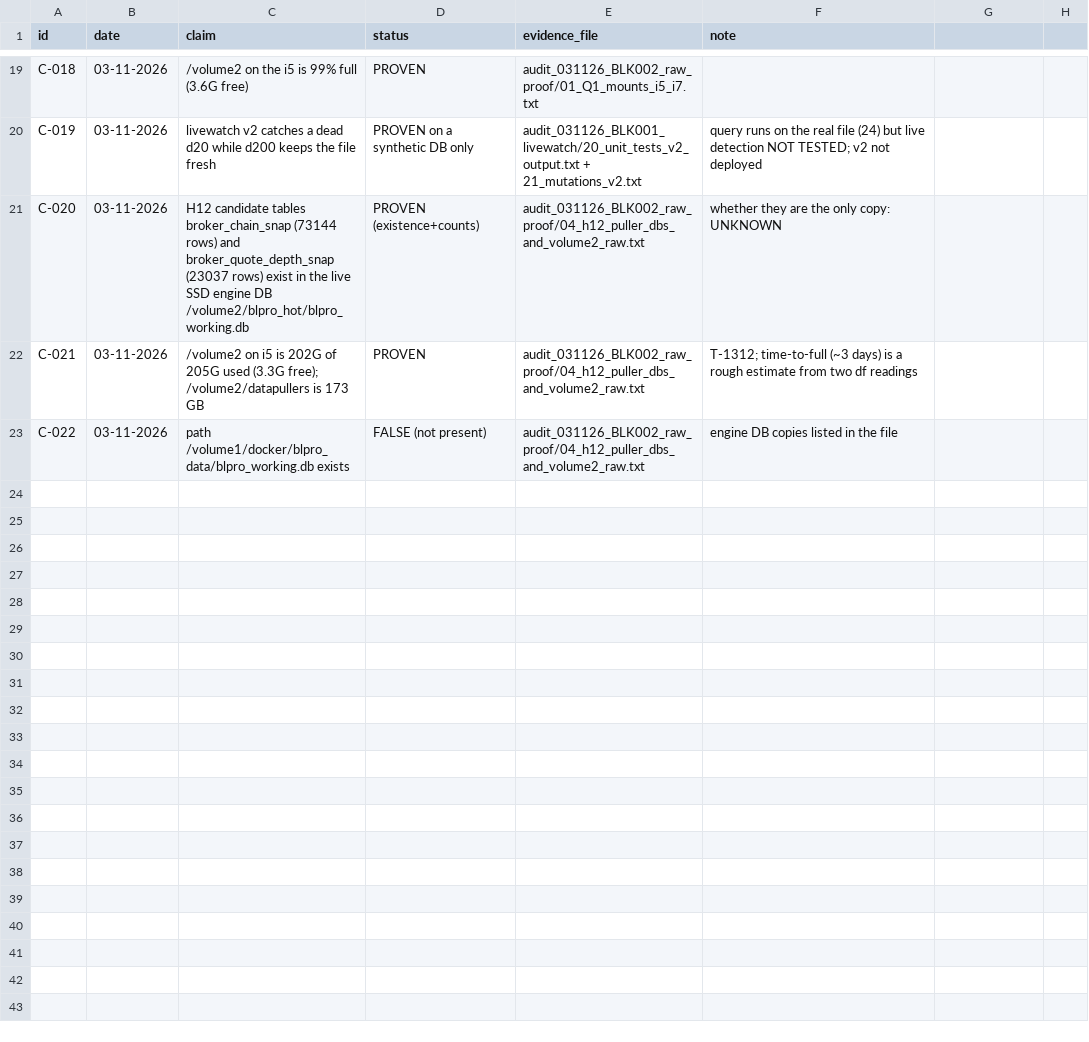
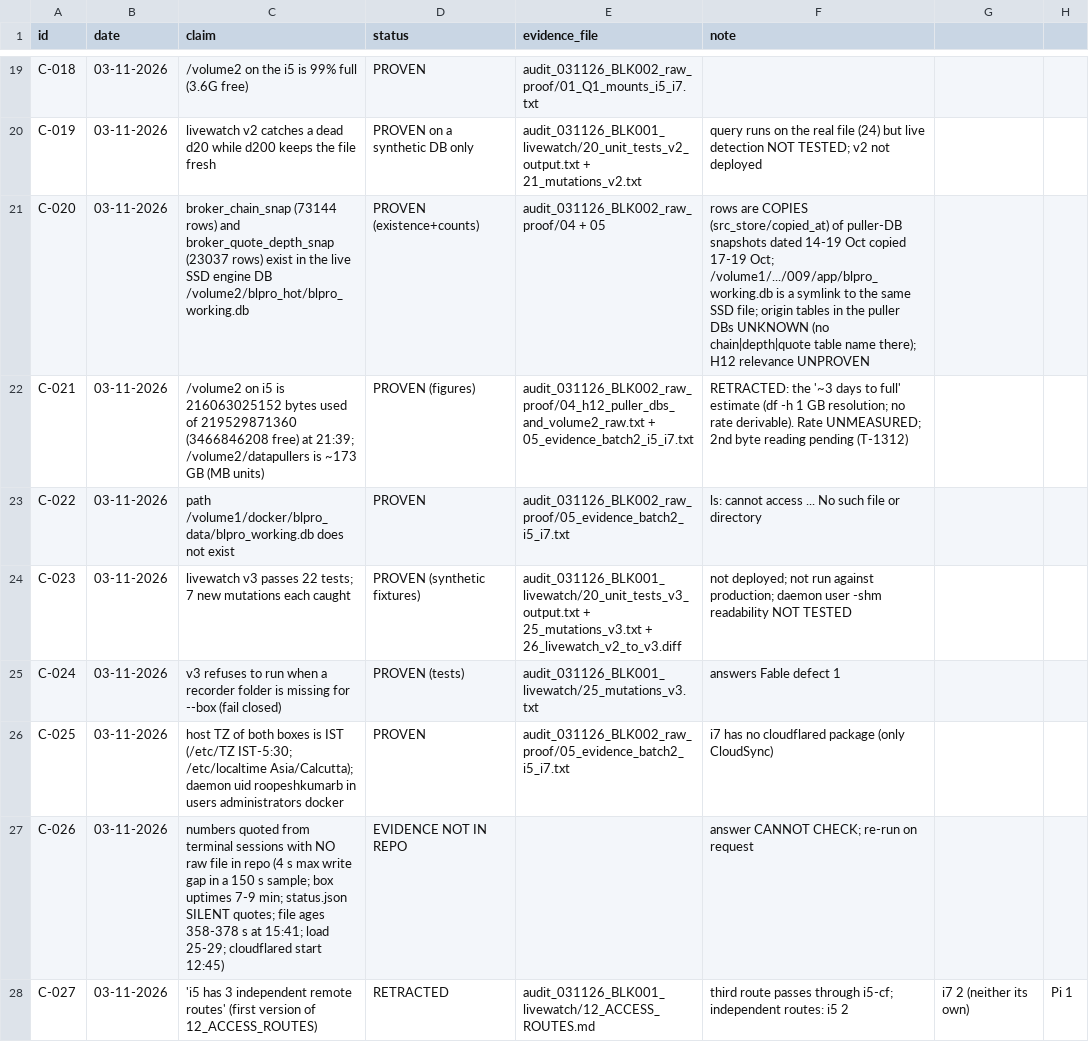
Before and after one commit to roopeshkumarb/onlyAuditFliles, a CSV file: CLAIMS_LEDGER.csv, drawn as a sheet; only a part is shown, gaps mark what is left out.

```diff
--- a/CLAIMS_LEDGER.csv
+++ b/CLAIMS_LEDGER.csv
@@ -20,4 +20,9 @@ C-018,03-11-2026,/volume2 on the i5 is 99% full (3.6G free),PROVEN,audit_031126_
 C-019,03-11-2026,livewatch v2 catches a dead d20 while d200 keeps the file fresh,PROVEN on a synthetic DB only,audit_031126_BLK001_livewatch/20_unit_tests_v2_output.txt + 21_mutations_v2.txt,query runs on the real file (24) but live detection NOT TESTED; v2 not deployed
-C-020,03-11-2026,H12 candidate tables broker_chain_snap (73144 rows) and broker_quote_depth_snap (23037 rows) exist in the live SSD engine DB /volume2/blpro_hot/blpro_working.db,PROVEN (existence+counts),audit_031126_BLK002_raw_proof/04_h12_puller_dbs_and_volume2_raw.txt,whether they are the only copy: UNKNOWN
-C-021,03-11-2026,/volume2 on i5 is 202G of 205G used (3.3G free); /volume2/datapullers is 173 GB,PROVEN,audit_031126_BLK002_raw_proof/04_h12_puller_dbs_and_volume2_raw.txt,T-1312; time-to-full (~3 days) is a rough estimate from two df readings
-C-022,03-11-2026,path /volume1/docker/blpro_data/blpro_working.db exists,FALSE (not present),audit_031126_BLK002_raw_proof/04_h12_puller_dbs_and_volume2_raw.txt,engine DB copies listed in the file
+C-020,03-11-2026,broker_chain_snap (73144 rows) and broker_quote_depth_snap (23037 rows) exist in the live SSD engine DB /volume2/blpro_hot/blpro_working.db,PROVEN (existence+counts),audit_031126_BLK002_raw_proof/04 + 05,rows are COPIES (src_store/copied_at) of puller-DB snapshots dated 14-19 Oct copied 17-19 Oct; /volume1/.../009/app/blpro_working.db is a symlink to the same SSD file; origin tables in the puller DBs UNKNOWN (no chain|depth|quote table name there); H12 relevance UNPROVEN
+C-021,03-11-2026,/volume2 on i5 is 216063025152 bytes used of 219529871360 (3466846208 free) at 21:39; /volume2/datapullers is ~173 GB (MB units),PROVEN (figures),audit_031126_BLK002_raw_proof/04_h12_puller_dbs_and_volume2_raw.txt + 05_evidence_batch2_i5_i7.txt,RETRACTED: the '~3 days to full' estimate (df -h 1 GB resolution; no rate derivable). Rate UNMEASURED; 2nd byte reading pending (T-1312)
+C-022,03-11-2026,path /volume1/docker/blpro_data/blpro_working.db does not exist,PROVEN,audit_031126_BLK002_raw_proof/05_evidence_batch2_i5_i7.txt,ls: cannot access ... No such file or directory
+C-023,03-11-2026,livewatch v3 passes 22 tests; 7 new mutations each caught,PROVEN (synthetic fixtures),audit_031126_BLK001_livewatch/20_unit_tests_v3_output.txt + 25_mutations_v3.txt + 26_livewatch_v2_to_v3.diff,not deployed; not run against production; daemon user -shm readability NOT TESTED
+C-024,03-11-2026,v3 refuses to run when a recorder folder is missing for --box (fail closed),PROVEN (tests),audit_031126_BLK001_livewatch/25_mutations_v3.txt,answers Fable defect 1
+C-025,03-11-2026,host TZ of both boxes is IST (/etc/TZ IST-5:30; /etc/localtime Asia/Calcutta); daemon uid roopeshkumarb in users administrators docker,PROVEN,audit_031126_BLK002_raw_proof/05_evidence_batch2_i5_i7.txt,i7 has no cloudflared package (only CloudSync)
+C-026,03-11-2026,numbers quoted from terminal sessions with NO raw file in repo (4 s max write gap in a 150 s sample; box uptimes 7-9 min; status.json SILENT quotes; file ages 358-378 s at 15:41; load 25-29; cloudflared start 12:45),EVIDENCE NOT IN REPO,,answer CANNOT CHECK; re-run on request
+C-027,03-11-2026,'i5 has 3 independent remote routes' (first version of 12_ACCESS_ROUTES),RETRACTED,audit_031126_BLK001_livewatch/12_ACCESS_ROUTES.md,third route passes through i5-cf; independent routes: i5 2, i7 2 (neither its own), Pi 1
```
Also changed, not shown: 17 other files.
